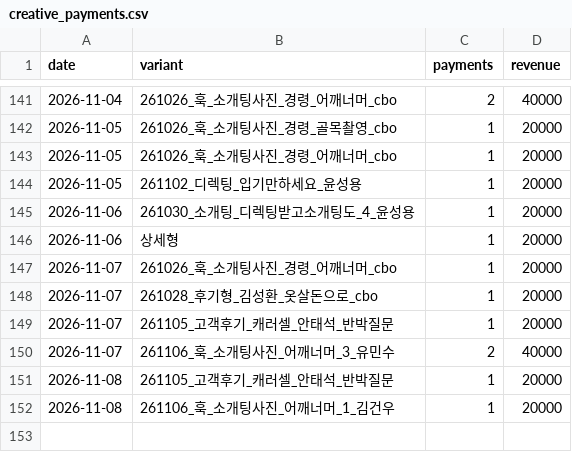
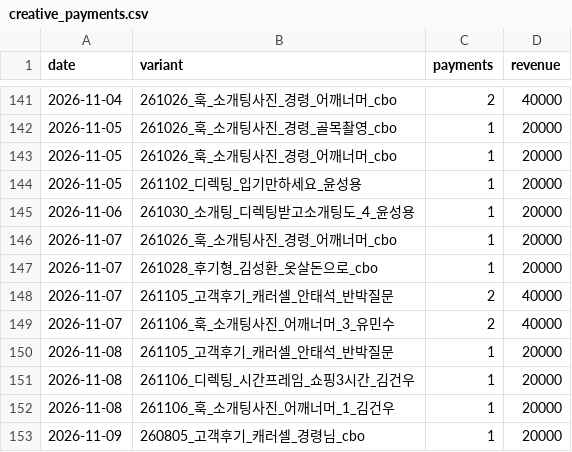
Before and after one commit to fgih304-netizen/fgih304-netizen.github.io, a CSV file: creative_payments.csv, drawn as a sheet; only a part is shown, gaps mark what is left out.

```diff
--- a/creative_payments.csv
+++ b/creative_payments.csv
@@ -145,8 +145,9 @@ date,variant,payments,revenue
 2026-11-06,261030_소개팅_디렉팅받고소개팅도_4_윤성용,1,20000
-2026-11-06,상세형,1,20000
 2026-11-07,261026_훅_소개팅사진_경령_어깨너머_cbo,1,20000
 2026-11-07,261028_후기형_김성환_옷살돈으로_cbo,1,20000
-2026-11-07,261105_고객후기_캐러셀_안태석_반박질문,1,20000
+2026-11-07,261105_고객후기_캐러셀_안태석_반박질문,2,40000
 2026-11-07,261106_훅_소개팅사진_어깨너머_3_유민수,2,40000
 2026-11-08,261105_고객후기_캐러셀_안태석_반박질문,1,20000
+2026-11-08,261106_디렉팅_시간프레임_쇼핑3시간_김건우,1,20000
 2026-11-08,261106_훅_소개팅사진_어깨너머_1_김건우,1,20000
+2026-11-09,260805_고객후기_캐러셀_경령님_cbo,1,20000
```
Also changed, not shown: ab_payments.csv, booking_completed.csv, 7 other files.
